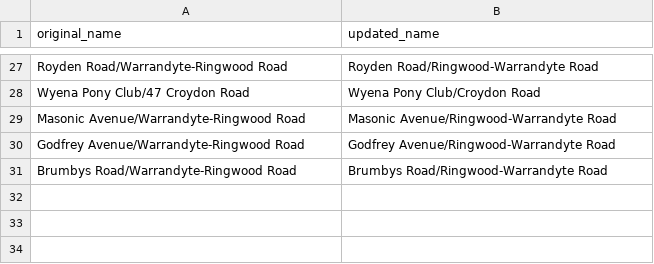
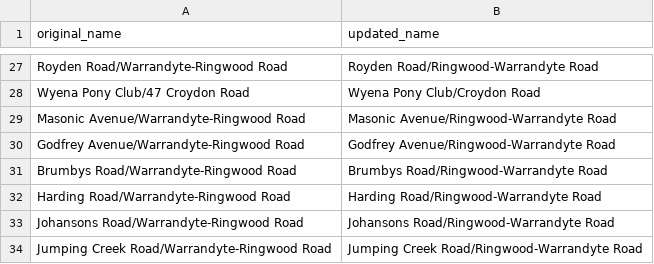
Before and after one commit to TransportVic/TransportVic-Data, a CSV file: excel/stops/Name Overrides.csv, drawn as a sheet; only a part is shown, gaps mark what is left out; the diff names each change by its address in the sheet, - before the commit and + after, or states it on an @@ line.

Commit message:
update name overrides

```diff
--- a/excel/stops/Name Overrides.csv
+++ b/excel/stops/Name Overrides.csv
+row 32: Harding Road/Warrandyte-Ringwood Road | Harding Road/Ringwood-Warrandyte Road
+row 33: Johansons Road/Warrandyte-Ringwood Road | Johansons Road/Ringwood-Warrandyte Road
+row 34: Jumping Creek Road/Warrandyte-Ringwood Road | Jumping Creek Road/Ringwood-Warrandyte Road
```
Also changed, not shown: 1 other file.
